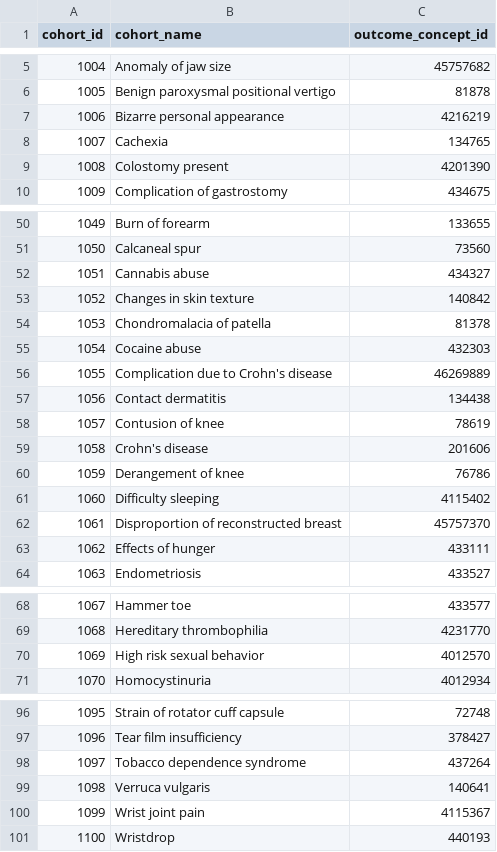
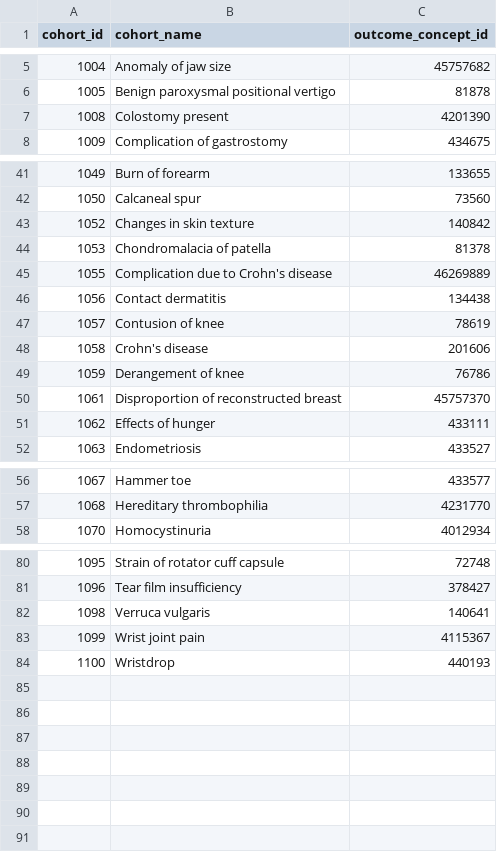
Before and after one commit to ohdsi-studies/FepPharmacotherapy, a CSV file: inst/negativeControlOutcomes.csv, drawn as a sheet; only a part is shown, gaps mark what is left out; the diff covers the shown part only.

```diff
--- a/inst/negativeControlOutcomes.csv
+++ b/inst/negativeControlOutcomes.csv
@@ -6,4 +6,2 @@ cohort_id,cohort_name,outcome_concept_id
 1005,Benign paroxysmal positional vertigo,81878
-1006,Bizarre personal appearance,4216219
-1007,Cachexia,134765
 1008,Colostomy present,4201390
@@ -51,6 +42,4 @@ cohort_id,cohort_name,outcome_concept_id
 1050,Calcaneal spur,73560
-1051,Cannabis abuse,434327
 1052,Changes in skin texture,140842
 1053,Chondromalacia of patella,81378
-1054,Cocaine abuse,432303
 1055,Complication due to Crohn's disease,46269889
@@ -60,3 +49,2 @@ cohort_id,cohort_name,outcome_concept_id
 1059,Derangement of knee,76786
-1060,Difficulty sleeping,4115402
 1061,Disproportion of reconstructed breast,45757370
@@ -69,3 +57,2 @@ cohort_id,cohort_name,outcome_concept_id
 1068,Hereditary thrombophilia,4231770
-1069,High risk sexual behavior,4012570
 1070,Homocystinuria,4012934
@@ -97,3 +81,2 @@ cohort_id,cohort_name,outcome_concept_id
 1096,Tear film insufficiency,378427
-1097,Tobacco dependence syndrome,437264
 1098,Verruca vulgaris,140641
```
Also changed, not shown: 10 removed rows elsewhere in this file, 4 other files.
